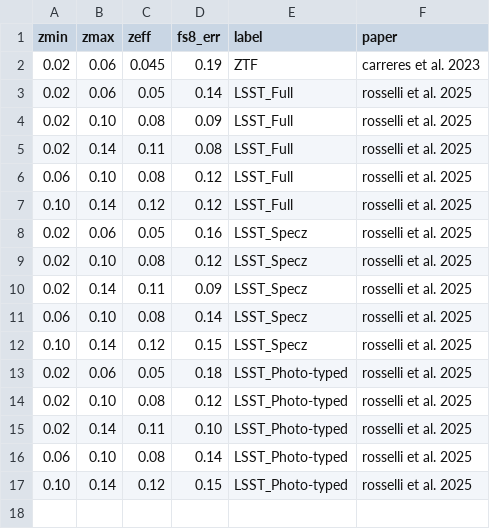
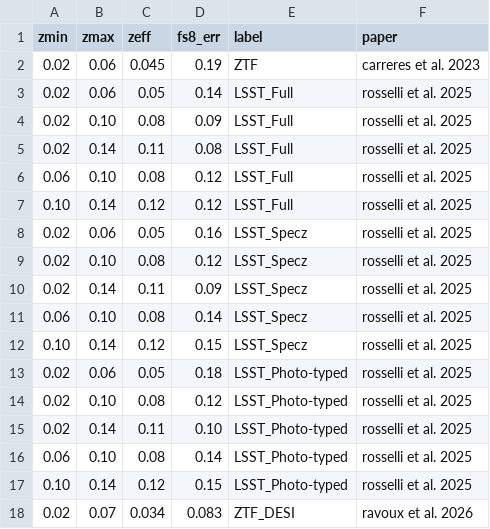
Before and after one commit to corentinravoux/growth_review, a CSV file: growth_review/data/forecasts/fsigma8_sn_pv.csv, drawn as a sheet; the diff names each change by its address in the sheet, - before the commit and + after, or states it on an @@ line.

Commit message:
adding ZTF+DESI point and improving figures for HDR

```diff
--- a/growth_review/data/forecasts/fsigma8_sn_pv.csv
+++ b/growth_review/data/forecasts/fsigma8_sn_pv.csv
+row 18: 0.02 | 0.07 | 0.034 | 0.083 | ZTF_DESI | ravoux et al. 2026
```
Also changed, not shown: 5 other files.
